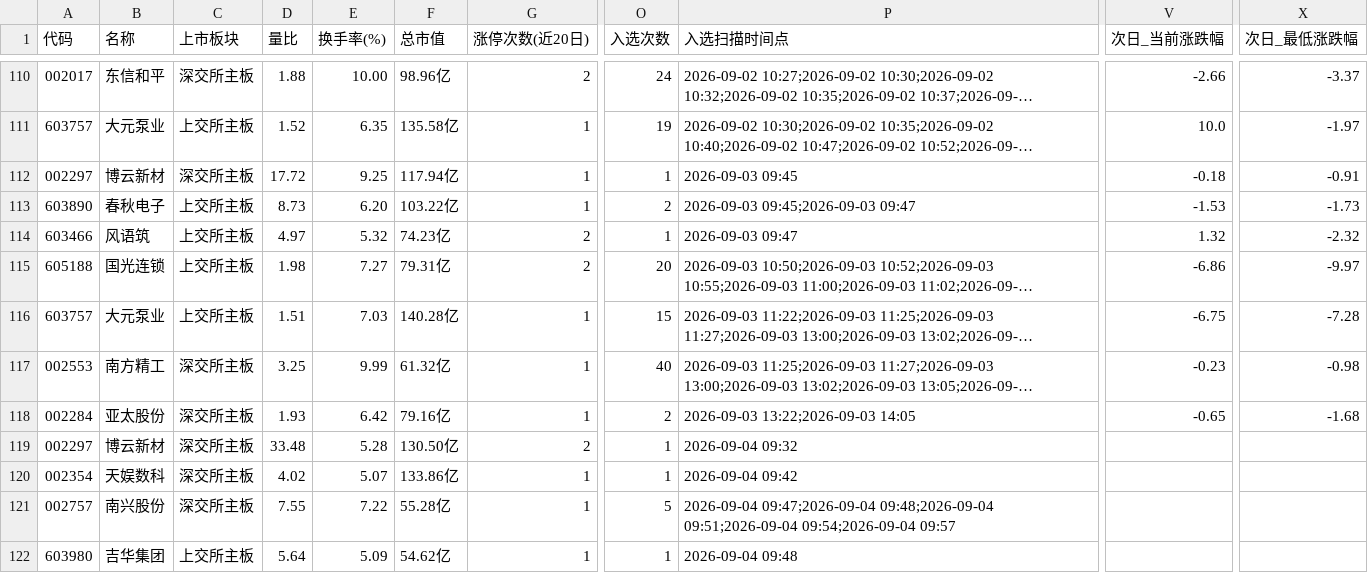
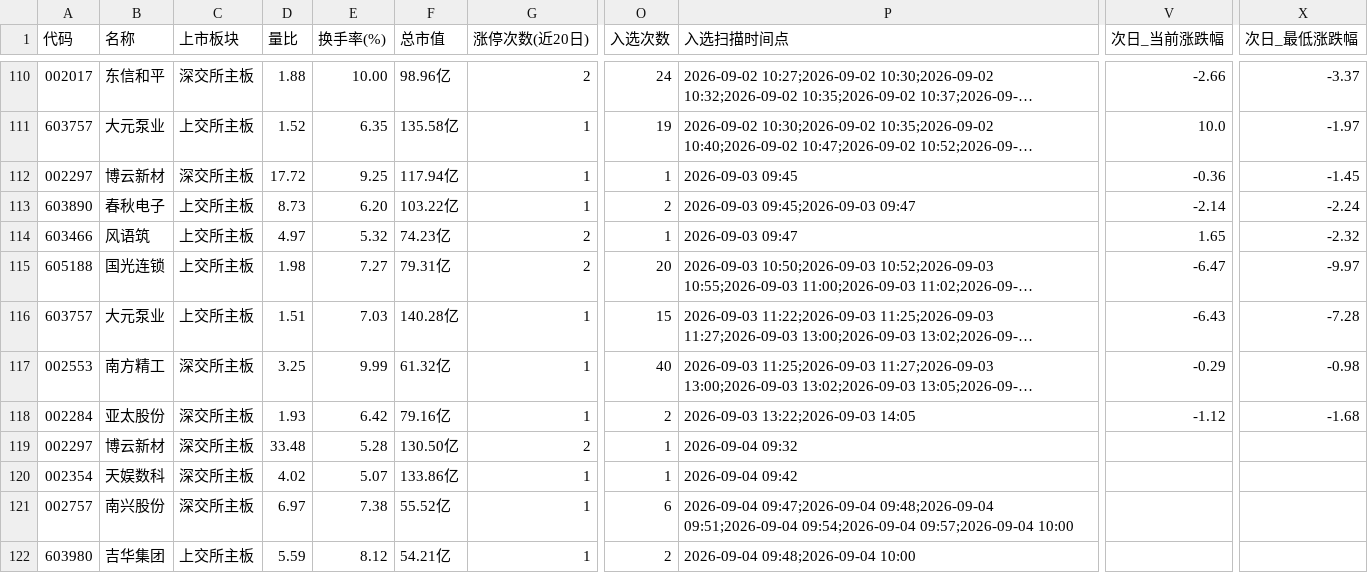
Before and after one commit to LylLLII/mx-stocks-monitor, a CSV file: mx_stocks_screener/观察池_累计.csv, drawn as a sheet; only a part is shown, gaps mark what is left out; long unchanged cells end in …; the diff names each change by its address in the sheet, - before the commit and + after, or states it on an @@ line.

```diff
--- a/mx_stocks_screener/观察池_累计.csv
+++ b/mx_stocks_screener/观察池_累计.csv
-V112 (次日_当前涨跌幅): -0.18
+V112 (次日_当前涨跌幅): -0.36
-X112 (次日_最低涨跌幅): -0.91
+X112 (次日_最低涨跌幅): -1.45
-V113 (次日_当前涨跌幅): -1.53
+V113 (次日_当前涨跌幅): -2.14
-X113 (次日_最低涨跌幅): -1.73
+X113 (次日_最低涨跌幅): -2.24
-V114 (次日_当前涨跌幅): 1.32
+V114 (次日_当前涨跌幅): 1.65
-V115 (次日_当前涨跌幅): -6.86
+V115 (次日_当前涨跌幅): -6.47
-V116 (次日_当前涨跌幅): -6.75
+V116 (次日_当前涨跌幅): -6.43
-V117 (次日_当前涨跌幅): -0.23
+V117 (次日_当前涨跌幅): -0.29
-V118 (次日_当前涨跌幅): -0.65
+V118 (次日_当前涨跌幅): -1.12
-D121 (量比): 7.55
+D121 (量比): 6.97
-E121 (换手率(%)): 7.22
+E121 (换手率(%)): 7.38
-F121 (总市值): 55.28亿
+F121 (总市值): 55.52亿
-O121 (入选次数): 5
+O121 (入选次数): 6
-P121 (入选扫描时间点): …09:51;2026-09-04 09:54;2026-09-04 09:57
+P121 (入选扫描时间点): …09:51;2026-09-04 09:54;2026-09-04 09:57;2026-09-04 10:00
-D122 (量比): 5.64
+D122 (量比): 5.59
-E122 (换手率(%)): 5.09
+E122 (换手率(%)): 8.12
-F122 (总市值): 54.62亿
+F122 (总市值): 54.21亿
-O122 (入选次数): 1
+O122 (入选次数): 2
-P122 (入选扫描时间点): 2026-09-04 09:48
+P122 (入选扫描时间点): 2026-09-04 09:48;2026-09-04 10:00
```
Also changed, not shown: 1 other file.
